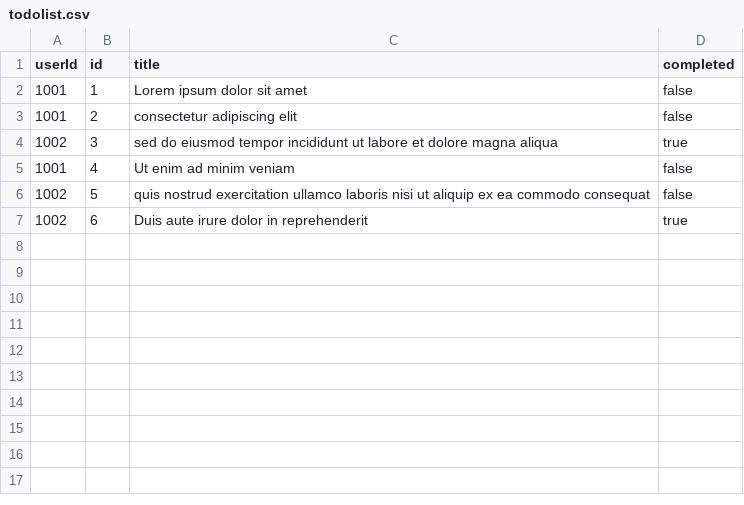
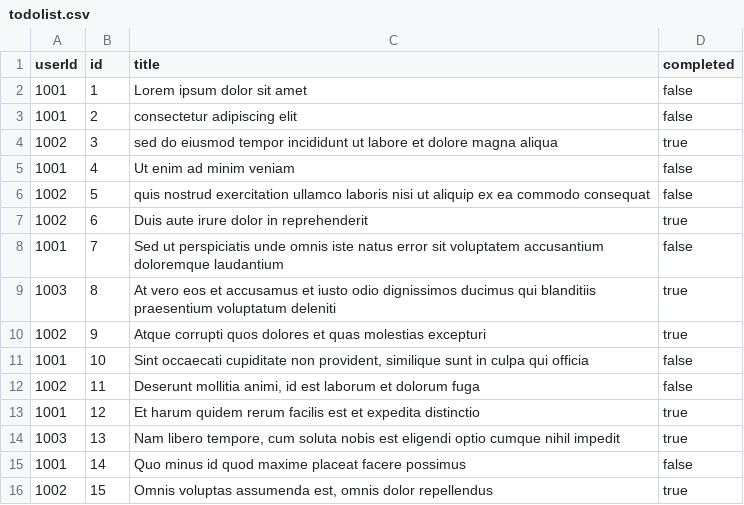
Before and after one commit to RedHatTraining/AD141-apps, a CSV file: sample_api/todolist.csv, drawn as a sheet; the diff names each change by its address in the sheet, - before the commit and + after, or states it on an @@ line.

Commit message:
add lines to todolist.csv

```diff
--- a/sample_api/todolist.csv
+++ b/sample_api/todolist.csv
+row 8: 1001 | 7 | Sed ut perspiciatis unde omnis iste natus error sit voluptatem accusantium doloremque laudantium | false
+row 9: 1003 | 8 | At vero eos et accusamus et iusto odio dignissimos ducimus qui blanditiis praesentium voluptatum deleniti | true
+row 10: 1002 | 9 | Atque corrupti quos dolores et quas molestias excepturi | true
+row 11: 1001 | 10 | Sint occaecati cupiditate non provident, similique sunt in culpa qui officia | false
+row 12: 1002 | 11 | Deserunt mollitia animi, id est laborum et dolorum fuga | false
+row 13: 1001 | 12 | Et harum quidem rerum facilis est et expedita distinctio | true
+row 14: 1003 | 13 | Nam libero tempore, cum soluta nobis est eligendi optio cumque nihil impedit | true
+row 15: 1001 | 14 | Quo minus id quod maxime placeat facere possimus | false
+row 16: 1002 | 15 | Omnis voluptas assumenda est, omnis dolor repellendus | true
```
